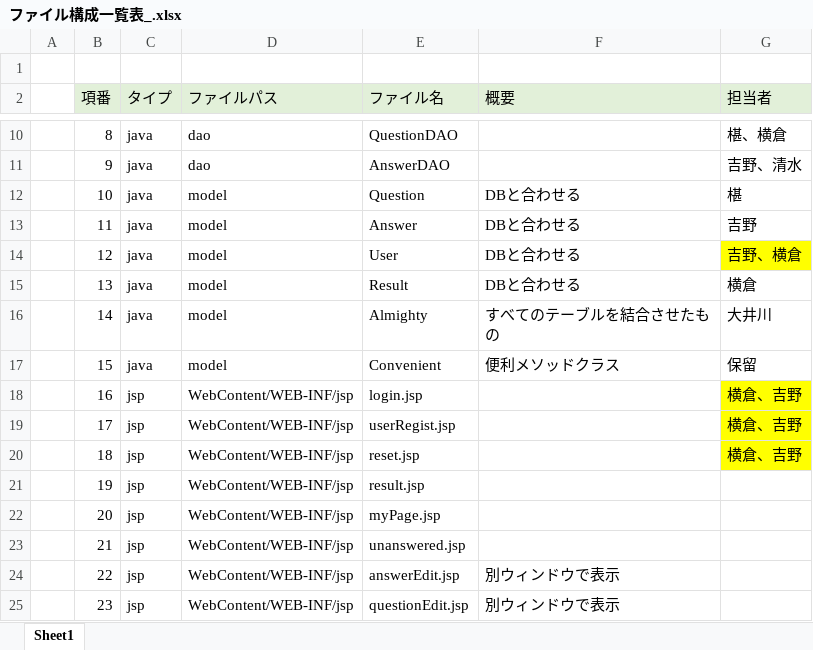
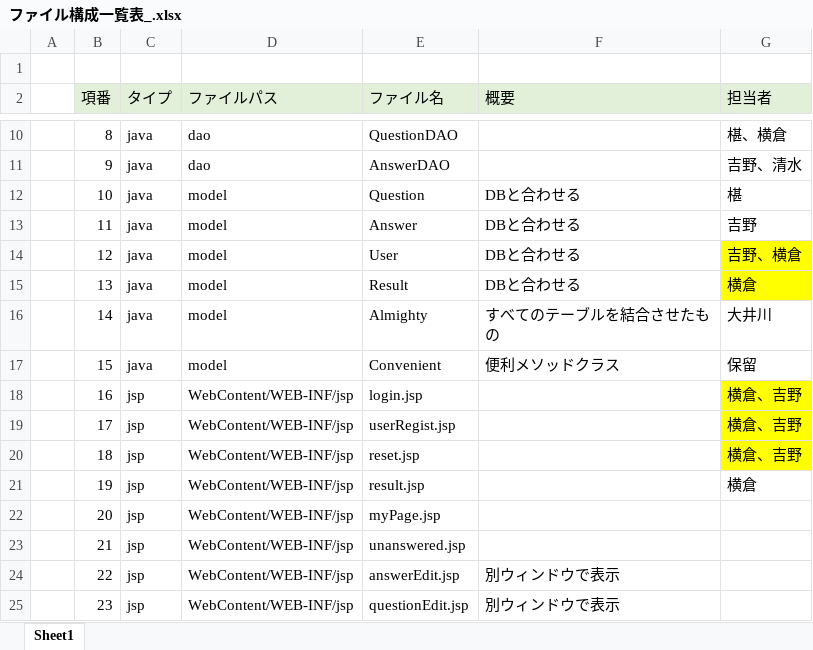
Before and after one commit to DOJO-2021/A-2, an Excel workbook: documents/ファイル構成一覧表_.xlsx, sheet Sheet1, drawn as a sheet; only a part is shown, gaps mark what is left out; values as stored, in another font and other column widths than the file's, no borders; the diff names each change by its address in the sheet, - before the commit and + after, or states it on an @@ line.

```diff
--- a/documents/ファイル構成一覧表_.xlsx (sheet Sheet1)
+++ b/documents/ファイル構成一覧表_.xlsx (sheet Sheet1)
-G15 fill: none
+G15 fill: #FFFF00
-G21 (担当者): (empty)
+G21 (担当者): 横倉
```
Also changed, not shown: 1 other file.
